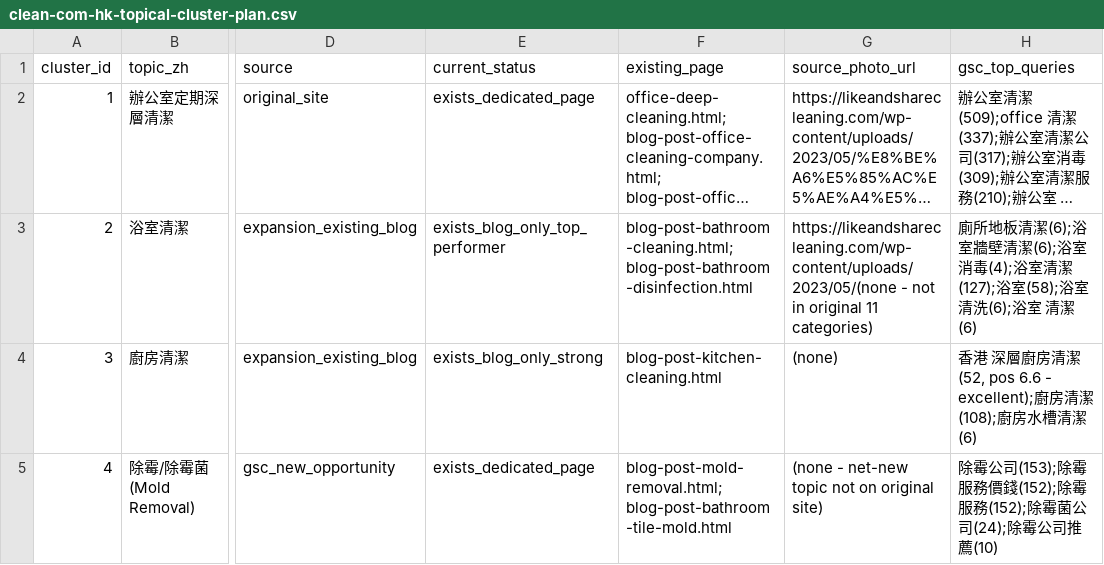
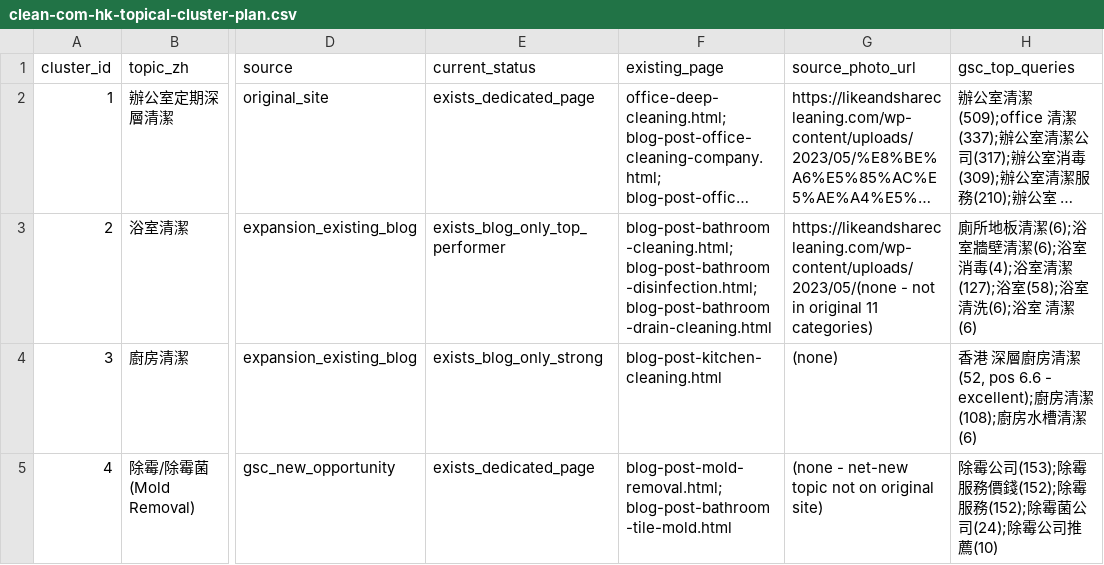
Before and after one commit to bennymak01/clean-game01, a CSV file: seo/clean-com-hk-topical-cluster-plan.csv, drawn as a sheet; only a part is shown, gaps mark what is left out; long unchanged cells end in …; the diff names each change by its address in the sheet, - before the commit and + after, or states it on an @@ line.

```diff
--- a/seo/clean-com-hk-topical-cluster-plan.csv
+++ b/seo/clean-com-hk-topical-cluster-plan.csv
-F3 (existing_page): blog-post-bathroom-cleaning.html; blog-post-bathroom-disinfection.html
+F3 (existing_page): blog-post-bathroom-cleaning.html; blog-post-bathroom-disinfection.html; blog-post-bathroom-drain-cleaning.html
```
Also changed, not shown: 3 other files.
